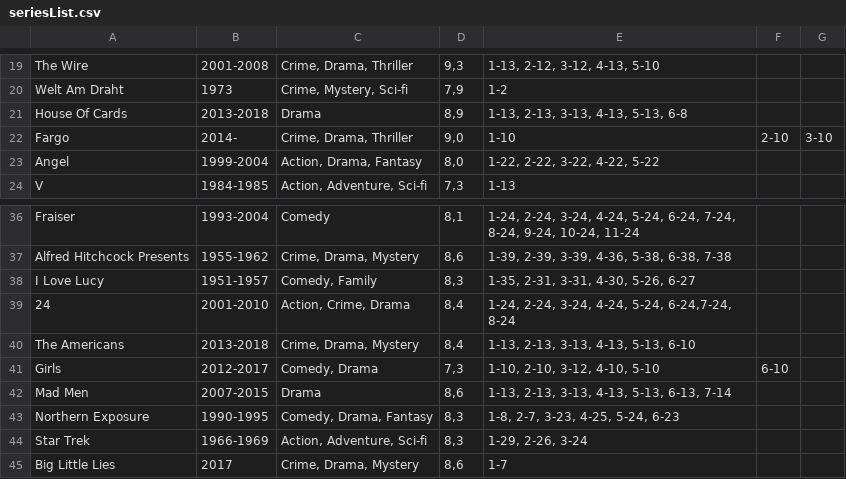
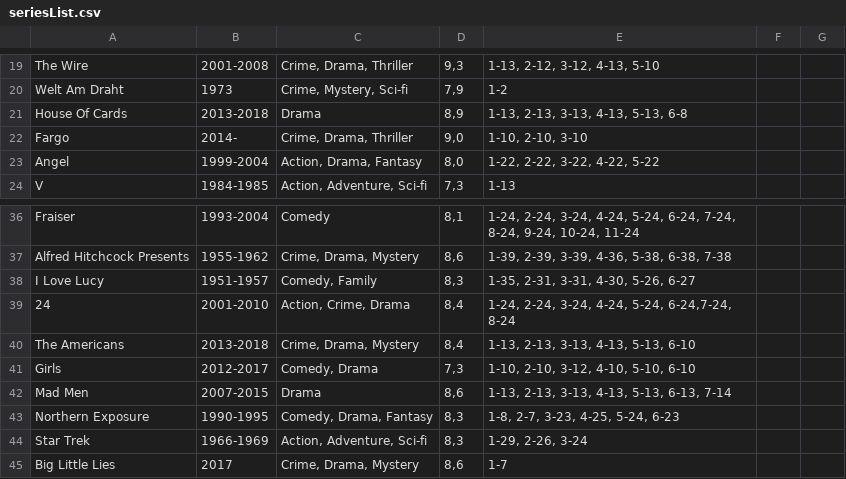
Before and after one commit to cph-oo221/SP3-Streaming-Service, a CSV file: SP3 StreamingService/Data/seriesList.csv, drawn as a sheet; only a part is shown, gaps mark what is left out.

```diff
--- a/SP3 StreamingService/Data/seriesList.csv
+++ b/SP3 StreamingService/Data/seriesList.csv
@@ -21,3 +21,3 @@ Welt Am Draht; 1973 ; Crime, Mystery, Sci-fi; 7,9; 1-2;
 House Of Cards; 2013-2018; Drama; 8,9; 1-13, 2-13, 3-13, 4-13, 5-13, 6-8;
-Fargo; 2014- ; Crime, Drama, Thriller; 9,0; 1-10; 2-10; 3-10;
+Fargo; 2014- ; Crime, Drama, Thriller; 9,0; 1-10, 2-10, 3-10;
 Angel; 1999-2004; Action, Drama, Fantasy; 8,0; 1-22, 2-22, 3-22, 4-22, 5-22;
@@ -40,3 +40,3 @@ I Love Lucy; 1951-1957; Comedy, Family; 8,3; 1-35, 2-31, 3-31, 4-30, 5-26, 6-27;
 The Americans; 2013-2018; Crime, Drama, Mystery; 8,4; 1-13, 2-13, 3-13, 4-13, 5-13, 6-10;
-Girls; 2012-2017; Comedy, Drama; 7,3; 1-10, 2-10, 3-12, 4-10, 5-10; 6-10;
+Girls; 2012-2017; Comedy, Drama; 7,3; 1-10, 2-10, 3-12, 4-10, 5-10, 6-10;
 Mad Men; 2007-2015; Drama; 8,6; 1-13, 2-13, 3-13, 4-13, 5-13, 6-13, 7-14;
```
Also changed, not shown: 6 other files.
